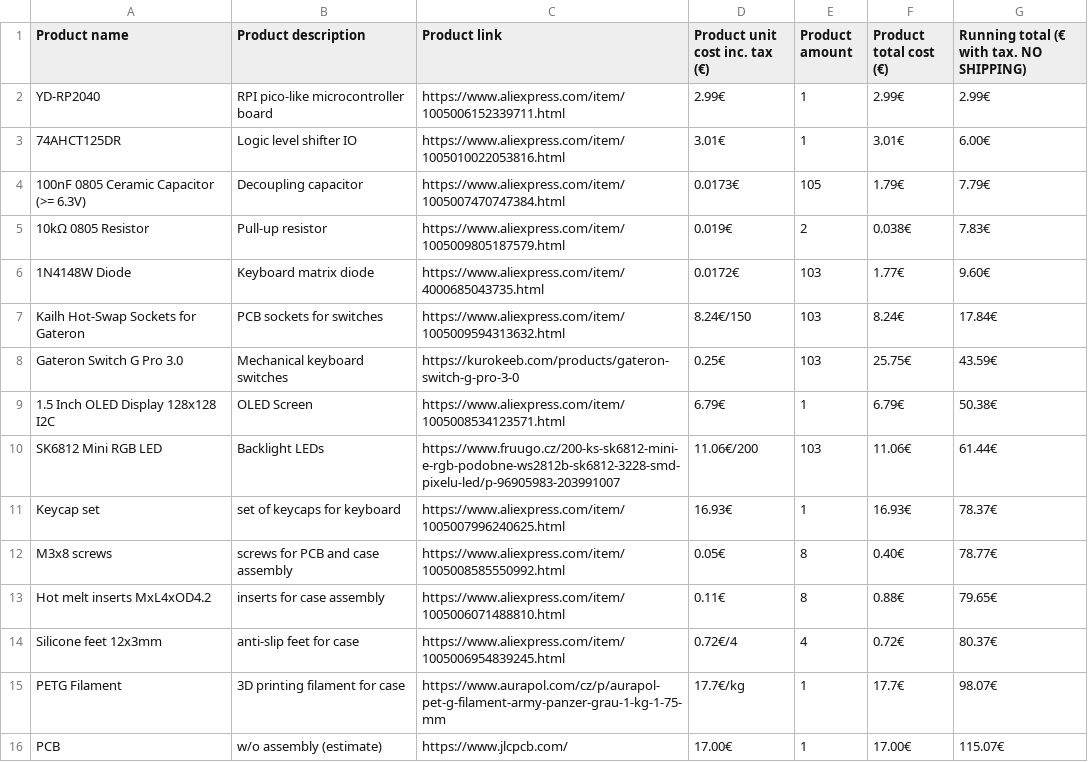
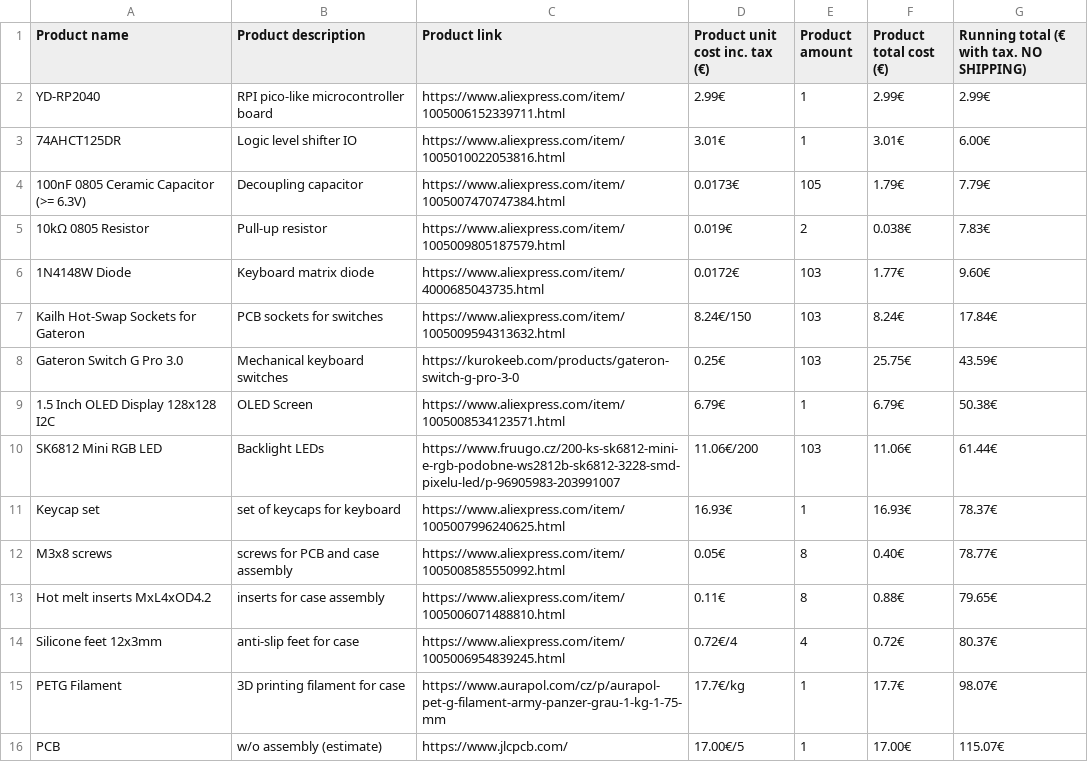
Before and after one commit to Jan3385/YDR7-Keyboard, a CSV file: BOM.csv, drawn as a sheet.

```diff
--- a/BOM.csv
+++ b/BOM.csv
@@ -15,2 +15,2 @@ Silicone feet 12x3mm, anti-slip feet for case, https://www.aliexpress.com/item/1
 PETG Filament, 3D printing filament for case, https://www.aurapol.com/cz/p/aurapol-pet-g-filament-army-panzer-grau-1-kg-1-75-mm, 17.7€/kg, 1, 17.7€, 98.07€
-PCB, w/o assembly (estimate), https://www.jlcpcb.com/, 17.00€, 1, 17.00€, 115.07€
+PCB, w/o assembly (estimate), https://www.jlcpcb.com/, 17.00€/5, 1, 17.00€, 115.07€
```
Also changed, not shown: 1 other file.
